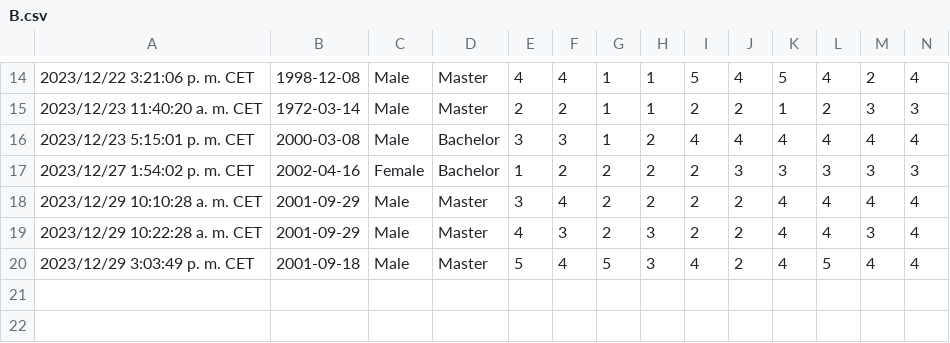
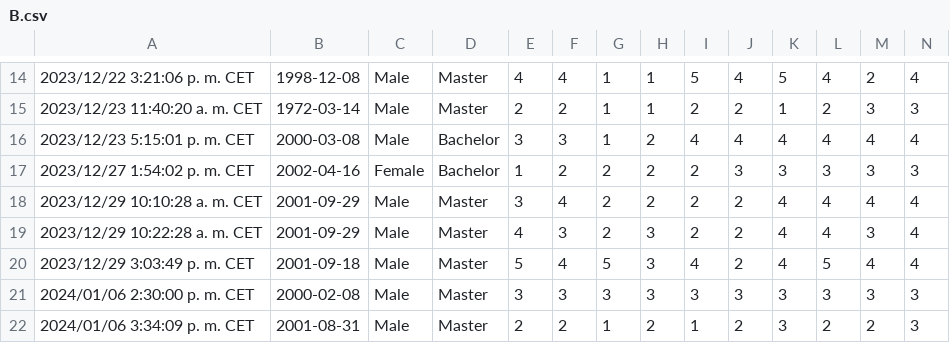
Before and after one commit to ebnerlena/can-I-joke-on-you, a CSV file: evaluation/questionnaires/B.csv, drawn as a sheet; only a part is shown, gaps mark what is left out; rows hold the shown columns only; the diff names each change by its address in the sheet, - before the commit and + after, or states it on an @@ line.

```diff
--- a/evaluation/questionnaires/B.csv
+++ b/evaluation/questionnaires/B.csv
+row 21: 2024/01/06 2:30:00 p. m. CET | 2000-02-08 | Male | Master | 3 | 3 | 3 | 3 | 3 | 3 | 3 | 3 | 3 | 3
+row 22: 2024/01/06 3:34:09 p. m. CET | 2001-08-31 | Male | Master | 2 | 2 | 1 | 2 | 1 | 2 | 3 | 2 | 2 | 3
```
Also changed, not shown: evaluation/questionnaires/A.csv, 1 other file.
